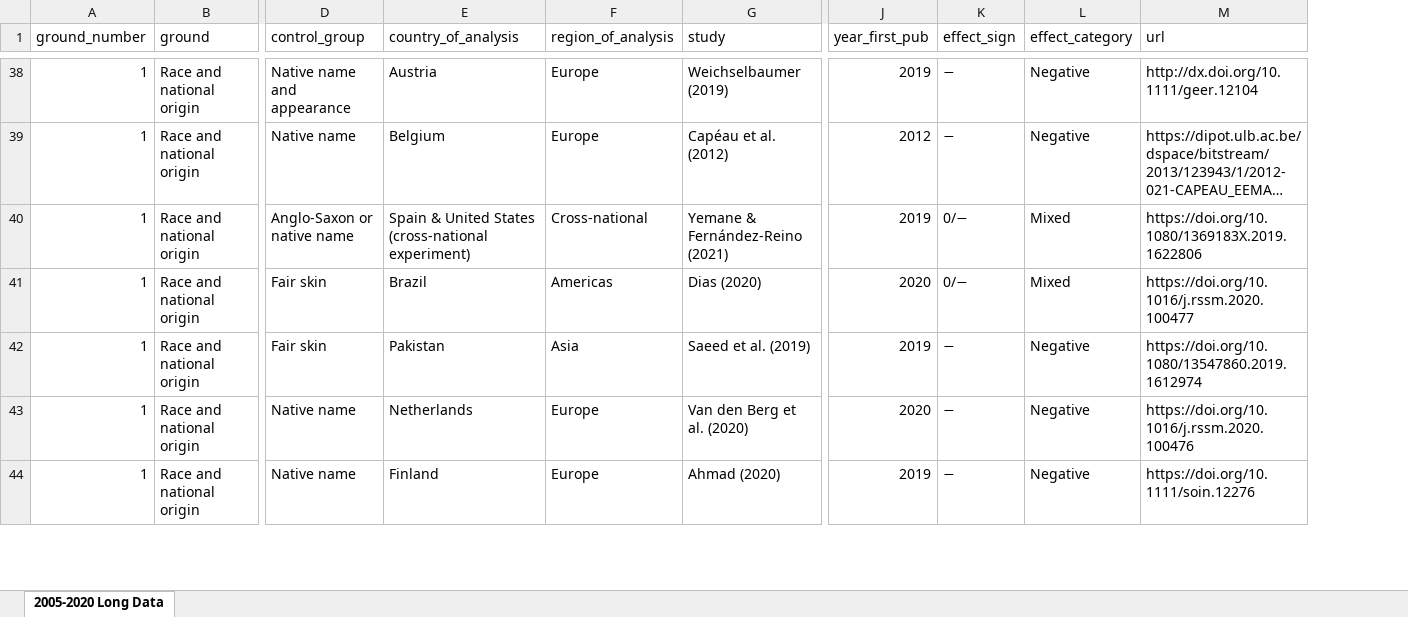
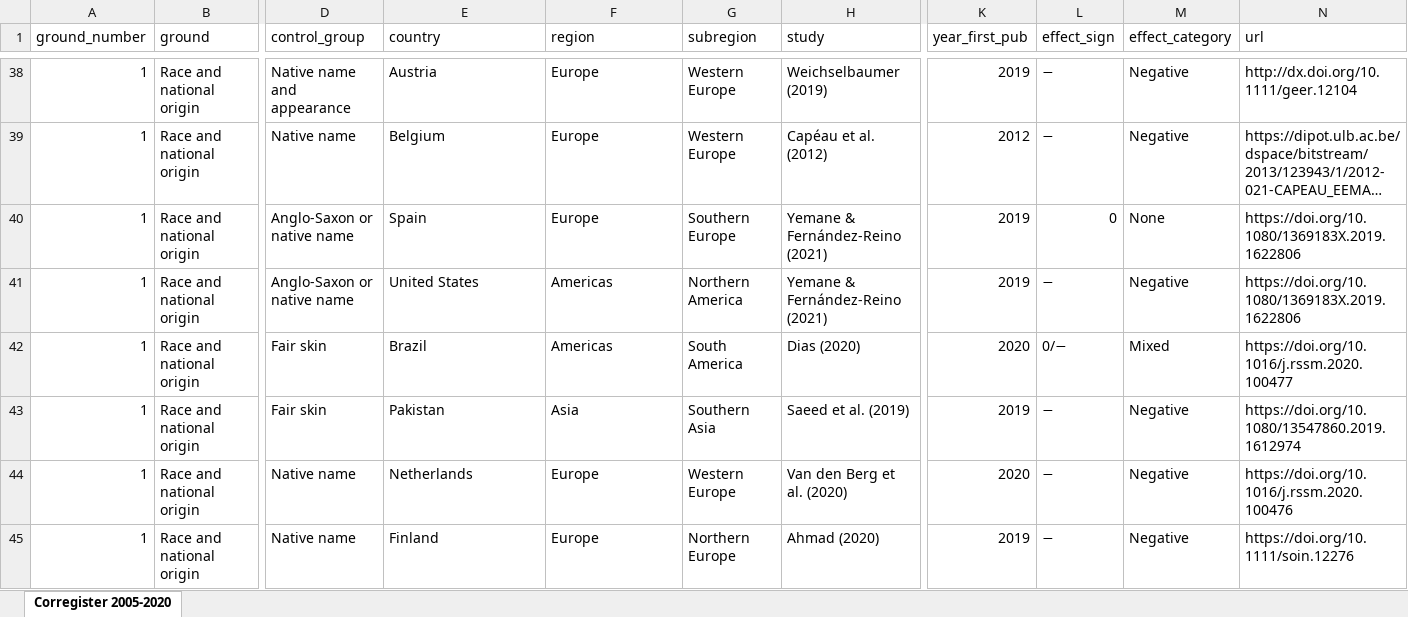
Before and after one commit to llippens/louislippens, an Excel workbook: data/corregisterv6.xlsx, sheet Corregister 2005-2020, drawn as a sheet; only a part is shown, gaps mark what is left out; long unchanged cells end in …; values as stored, in another font and other column widths than the file's, no borders; addresses are those after the commit; rows hold the shown columns only; the diff covers the shown part only; the diff names each change by its address in the sheet, - before the commit and + after, or states it on an @@ line.

Commit message:
Added subregions and split cross-national experiments.

```diff
--- a/data/corregisterv6.xlsx (sheet Corregister 2005-2020)
+++ b/data/corregisterv6.xlsx (sheet Corregister 2005-2020)
-sheet tab: 2005-2020 Long Data
+sheet tab: Corregister 2005-2020
+column G (subregion), rows 38-39: Western Europe | Western Europe; rows 41-45: Northern America | South America | Southern Asia | Western Europe | Northern Europe
-E1: country_of_analysis
+E1: country
-F1: region_of_analysis
+F1: region
+row 40: 1 | Race and national origin | Anglo-Saxon or native name | Spain | Europe | Southern Europe | Yemane & Fernández-Reino (2021) | 2019 | 0 | None | https://doi.org/10.1080/1369183X.2019.1622806
-E41 (country): Spain & United States (cross-national experiment)
+E41 (country): United States
-F41 (region): Cross-national
+F41 (region): Americas
-L41 (effect_sign): 0/−
+L41 (effect_sign): −
-M41 (effect_category): Mixed
+M41 (effect_category): Negative
```
Also changed, not shown: 9 added rows and 21 edited cells elsewhere in this sheet, 1 other file.
